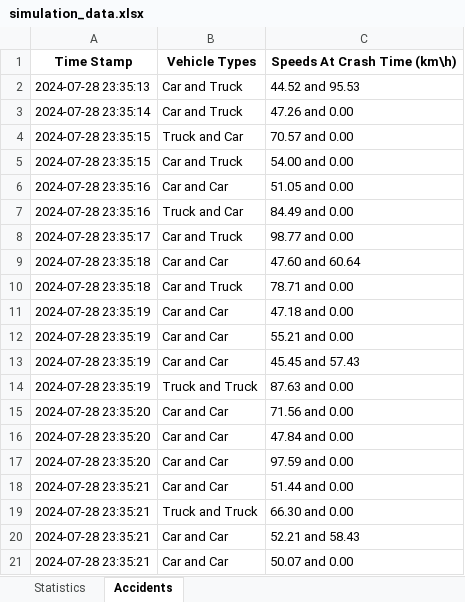
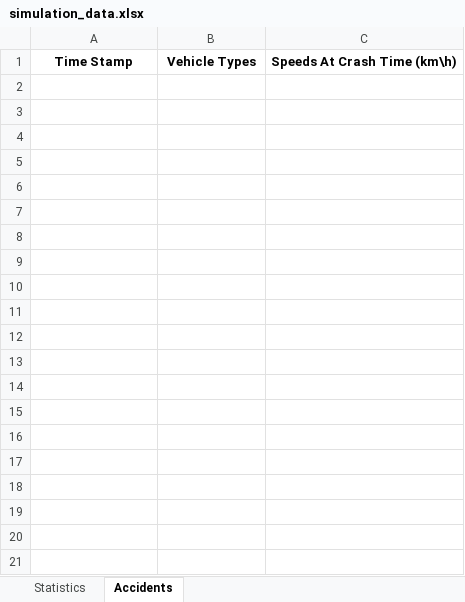
Before and after one commit to Yuvallacher/Traffic_Simulator, an Excel workbook: simulation_data.xlsx, sheet Accidents, drawn as a sheet; only a part is shown; values as stored, in another font and other column widths than the file's, no borders; the diff covers the shown part only; the diff names each change by its address in the sheet, - before the commit and + after, or states it on an @@ line.

```diff
--- a/simulation_data.xlsx (sheet Accidents)
+++ b/simulation_data.xlsx (sheet Accidents)
-row 2: 2024-07-28 23:35:13 | Car and Truck | 44.52 and 95.53
-row 3: 2024-07-28 23:35:14 | Car and Truck | 47.26 and 0.00
-row 4: 2024-07-28 23:35:15 | Truck and Car | 70.57 and 0.00
-row 5: 2024-07-28 23:35:15 | Car and Truck | 54.00 and 0.00
-row 6: 2024-07-28 23:35:16 | Car and Car | 51.05 and 0.00
-row 7: 2024-07-28 23:35:16 | Truck and Car | 84.49 and 0.00
-row 8: 2024-07-28 23:35:17 | Car and Truck | 98.77 and 0.00
-row 9: 2024-07-28 23:35:18 | Car and Car | 47.60 and 60.64
-row 10: 2024-07-28 23:35:18 | Car and Truck | 78.71 and 0.00
-row 11: 2024-07-28 23:35:19 | Car and Car | 47.18 and 0.00
-row 12: 2024-07-28 23:35:19 | Car and Car | 55.21 and 0.00
-row 13: 2024-07-28 23:35:19 | Car and Car | 45.45 and 57.43
-row 14: 2024-07-28 23:35:19 | Truck and Truck | 87.63 and 0.00
-row 15: 2024-07-28 23:35:20 | Car and Car | 71.56 and 0.00
-row 16: 2024-07-28 23:35:20 | Car and Car | 47.84 and 0.00
-row 17: 2024-07-28 23:35:20 | Car and Car | 97.59 and 0.00
-row 18: 2024-07-28 23:35:21 | Car and Car | 51.44 and 0.00
-row 19: 2024-07-28 23:35:21 | Truck and Truck | 66.30 and 0.00
-row 20: 2024-07-28 23:35:21 | Car and Car | 52.21 and 58.43
-row 21: 2024-07-28 23:35:21 | Car and Car | 50.07 and 0.00
```
Also changed, not shown: 76 removed rows elsewhere in this sheet, 1 other file.
